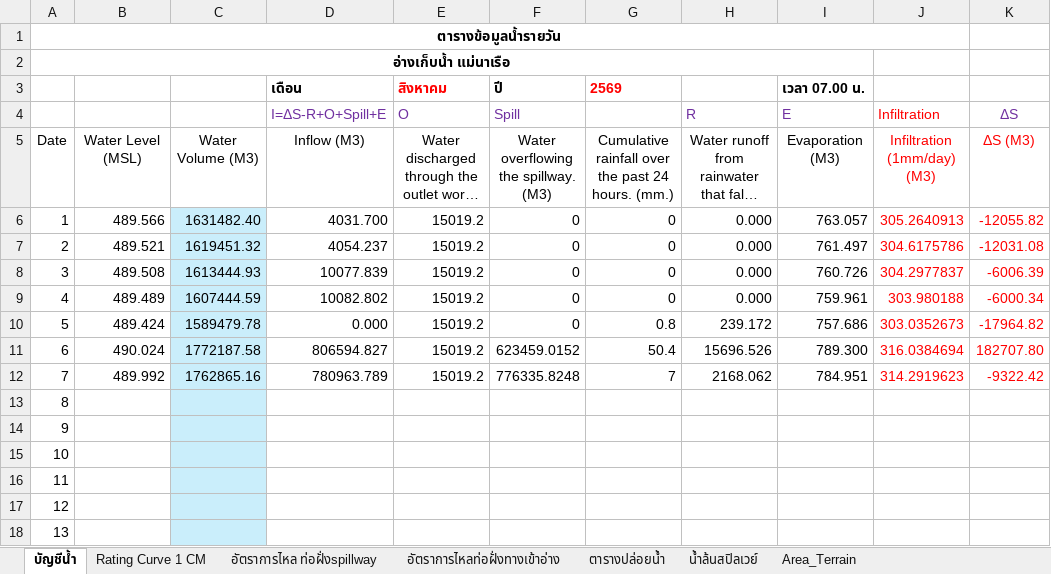
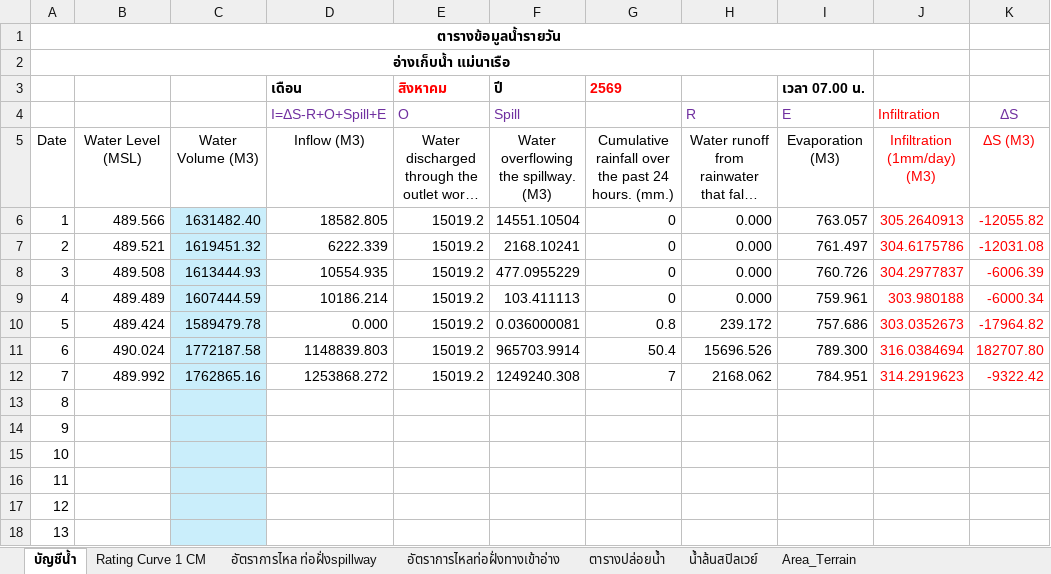
Before and after one commit to mpdox30/maenarua-water-web, an Excel workbook: 01_data/Reservoirs/inflow/2026/2026_October_MNR.xlsx, sheet บัญชีน้ำ, drawn as a sheet; only a part is shown; long unchanged cells end in …; values as stored, in another font and other column widths than the file's, no borders; conditional formats not drawn; the diff names each change by its address in the sheet, - before the commit and + after, or states it on an @@ line.

Commit message:
Auto-update: reservoir official file + shadow CSV + water_ledger.json Wed 10/07/2026 10:37:18.72

```diff
--- a/01_data/Reservoirs/inflow/2026/2026_October_MNR.xlsx (sheet บัญชีน้ำ)
+++ b/01_data/Reservoirs/inflow/2026/2026_October_MNR.xlsx (sheet บัญชีน้ำ)
-D6 (เดือน): 4031.700
+D6 (เดือน): 18582.805
-F6 (ปี): 0
+F6 (ปี): 14551.10504
-D7 (เดือน): 4054.237
+D7 (เดือน): 6222.339
-F7 (ปี): 0
+F7 (ปี): 2168.10241
-D8 (เดือน): 10077.839
+D8 (เดือน): 10554.935
-F8 (ปี): 0
+F8 (ปี): 477.0955229
-D9 (เดือน): 10082.802
+D9 (เดือน): 10186.214
-F9 (ปี): 0
+F9 (ปี): 103.411113
-F10 (ปี): 0
+F10 (ปี): 0.036000081
-D11 (เดือน): 806594.827
+D11 (เดือน): 1148839.803
-F11 (ปี): 623459.0152
+F11 (ปี): 965703.9914
-D12 (เดือน): 780963.789
+D12 (เดือน): 1253868.272
-F12 (ปี): 776335.8248
+F12 (ปี): 1249240.308
```
Also changed, not shown: 01_data/Reservoirs/inflow/2026/2026_September_MNR.xlsx, 2 other files.
